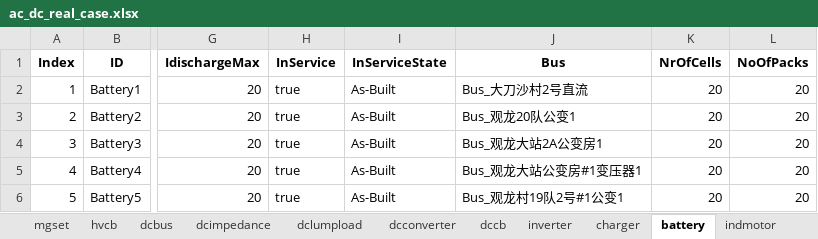
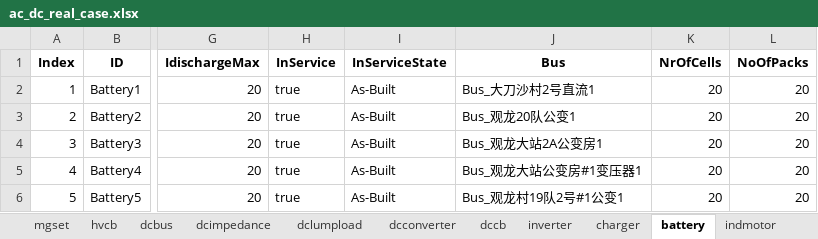
Before and after one commit to MofeiZhou202/DN-ResilienceAssessment, an Excel workbook: data/ac_dc_real_case.xlsx, sheet battery, drawn as a sheet; only a part is shown, gaps mark what is left out; values as stored, in another font and other column widths than the file's, no borders; the diff names each change by its address in the sheet, - before the commit and + after, or states it on an @@ line.

```diff
--- a/data/ac_dc_real_case.xlsx (sheet battery)
+++ b/data/ac_dc_real_case.xlsx (sheet battery)
-J2 (Bus): Bus_大刀沙村2号直流
+J2 (Bus): Bus_大刀沙村2号直流1
```
Also changed, not shown: data/scenario_phase_classification.xlsx, 3 other files.
